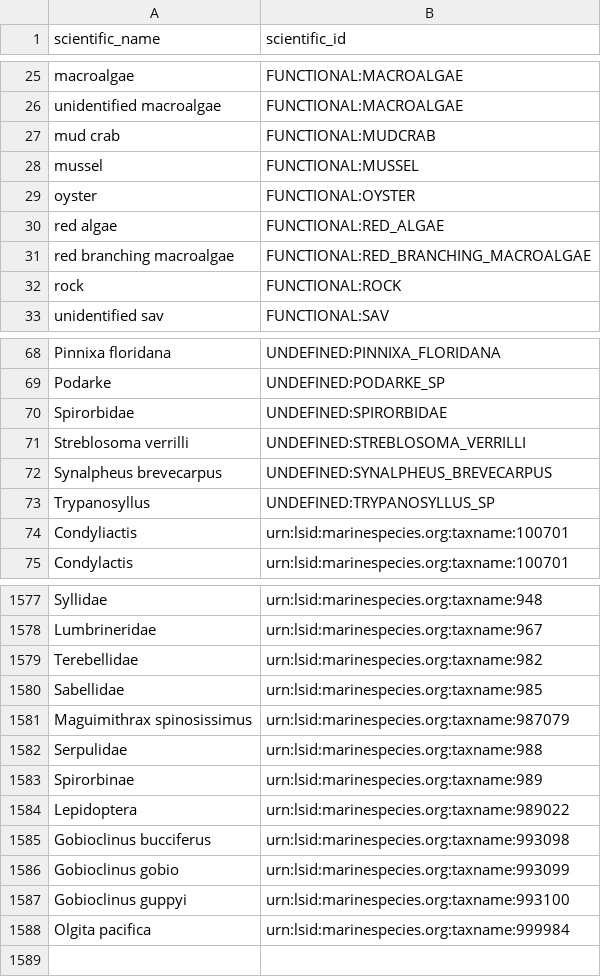
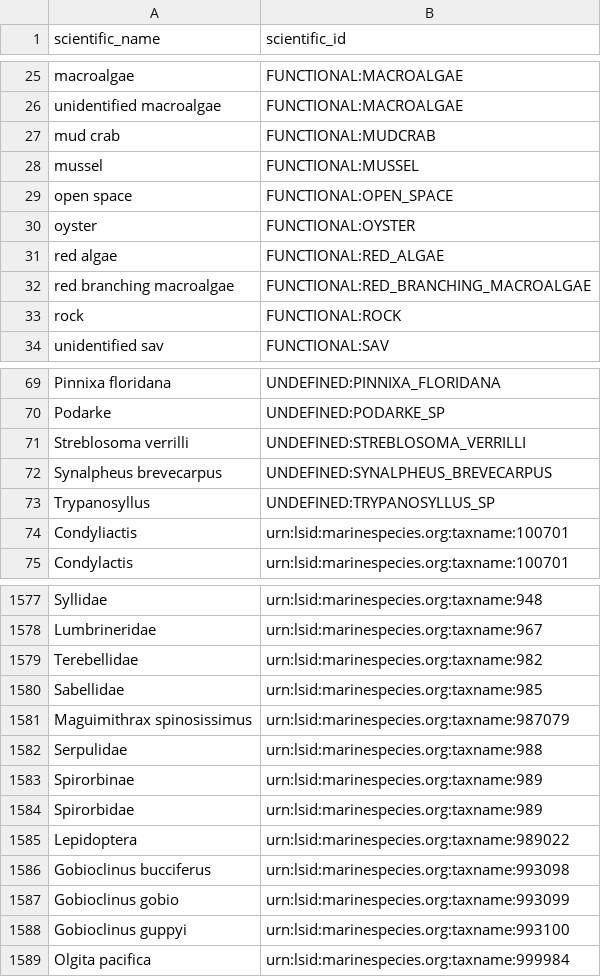
Before and after one commit to Smithsonian/marinegeo-metadata, a CSV file: taxonomy-and-functional-groups/observation-lookup/marinegeo_observation_ids.csv, drawn as a sheet; only a part is shown, gaps mark what is left out.

Commit message:
update ids

```diff
--- a/taxonomy-and-functional-groups/observation-lookup/marinegeo_observation_ids.csv
+++ b/taxonomy-and-functional-groups/observation-lookup/marinegeo_observation_ids.csv
@@ -28,2 +28,3 @@ mud crab,FUNCTIONAL:MUDCRAB
 mussel,FUNCTIONAL:MUSSEL
+open space,FUNCTIONAL:OPEN_SPACE
 oyster,FUNCTIONAL:OYSTER
@@ -69,3 +70,2 @@ Pinnixa floridana,UNDEFINED:PINNIXA_FLORIDANA
 Podarke,UNDEFINED:PODARKE_SP
-Spirorbidae,UNDEFINED:SPIRORBIDAE
 Streblosoma verrilli,UNDEFINED:STREBLOSOMA_VERRILLI
@@ -1583,2 +1583,3 @@ Serpulidae,urn:lsid:marinespecies.org:taxname:988
 Spirorbinae,urn:lsid:marinespecies.org:taxname:989
+Spirorbidae,urn:lsid:marinespecies.org:taxname:989
 Lepidoptera,urn:lsid:marinespecies.org:taxname:989022
```
